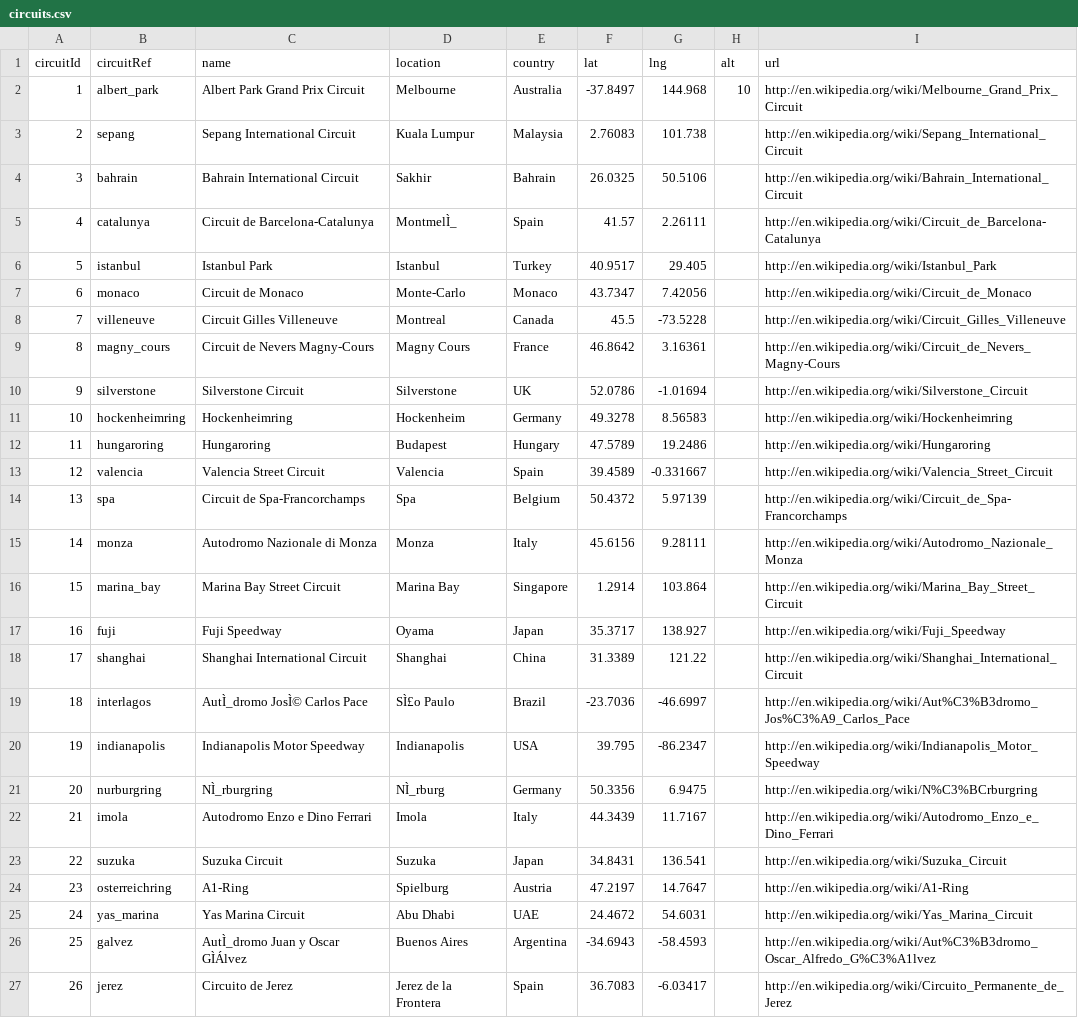
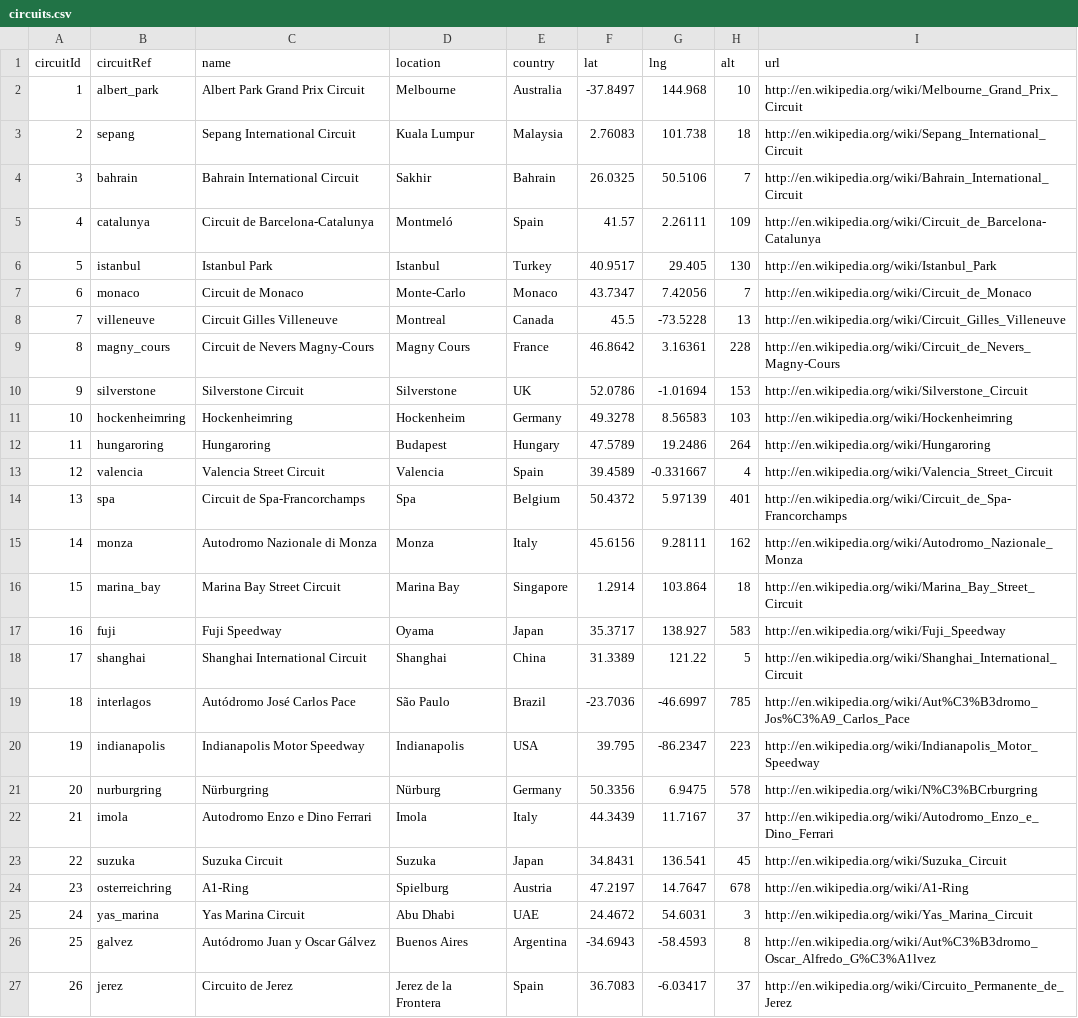
Before and after one commit to georgetown-analytics/Formula1, a CSV file: data/circuits.csv, drawn as a sheet; only a part is shown; the diff covers the shown part only; the diff names each change by its address in the sheet, - before the commit and + after, or states it on an @@ line.

```diff
--- a/data/circuits.csv
+++ b/data/circuits.csv
-H3 (alt): (empty)
+H3 (alt): 18
-H4 (alt): (empty)
+H4 (alt): 7
-D5 (location): MontmelÌ_
+D5 (location): Montmeló
-H5 (alt): (empty)
+H5 (alt): 109
-H6 (alt): (empty)
+H6 (alt): 130
-H7 (alt): (empty)
+H7 (alt): 7
-H8 (alt): (empty)
+H8 (alt): 13
-H9 (alt): (empty)
+H9 (alt): 228
-H10 (alt): (empty)
+H10 (alt): 153
-H11 (alt): (empty)
+H11 (alt): 103
-H12 (alt): (empty)
+H12 (alt): 264
-H13 (alt): (empty)
+H13 (alt): 4
-H14 (alt): (empty)
+H14 (alt): 401
-H15 (alt): (empty)
+H15 (alt): 162
-H16 (alt): (empty)
+H16 (alt): 18
-H17 (alt): (empty)
+H17 (alt): 583
-H18 (alt): (empty)
+H18 (alt): 5
-C19 (name): AutÌ_dromo JosÌ© Carlos Pace
+C19 (name): Autódromo José Carlos Pace
-D19 (location): SÌ£o Paulo
+D19 (location): São Paulo
-H19 (alt): (empty)
+H19 (alt): 785
-H20 (alt): (empty)
+H20 (alt): 223
-C21 (name): NÌ_rburgring
+C21 (name): Nürburgring
-D21 (location): NÌ_rburg
+D21 (location): Nürburg
-H21 (alt): (empty)
+H21 (alt): 578
-H22 (alt): (empty)
+H22 (alt): 37
-H23 (alt): (empty)
+H23 (alt): 45
-H24 (alt): (empty)
+H24 (alt): 678
-H25 (alt): (empty)
+H25 (alt): 3
-C26 (name): AutÌ_dromo Juan y Oscar GÌÁlvez
+C26 (name): Autódromo Juan y Oscar Gálvez
-H26 (alt): (empty)
+H26 (alt): 8
-H27 (alt): (empty)
+H27 (alt): 37
```
Also changed, not shown: 4 added rows and 51 edited cells elsewhere in this file, data/constructors.csv, data/seasons.csv, 13 other files.
